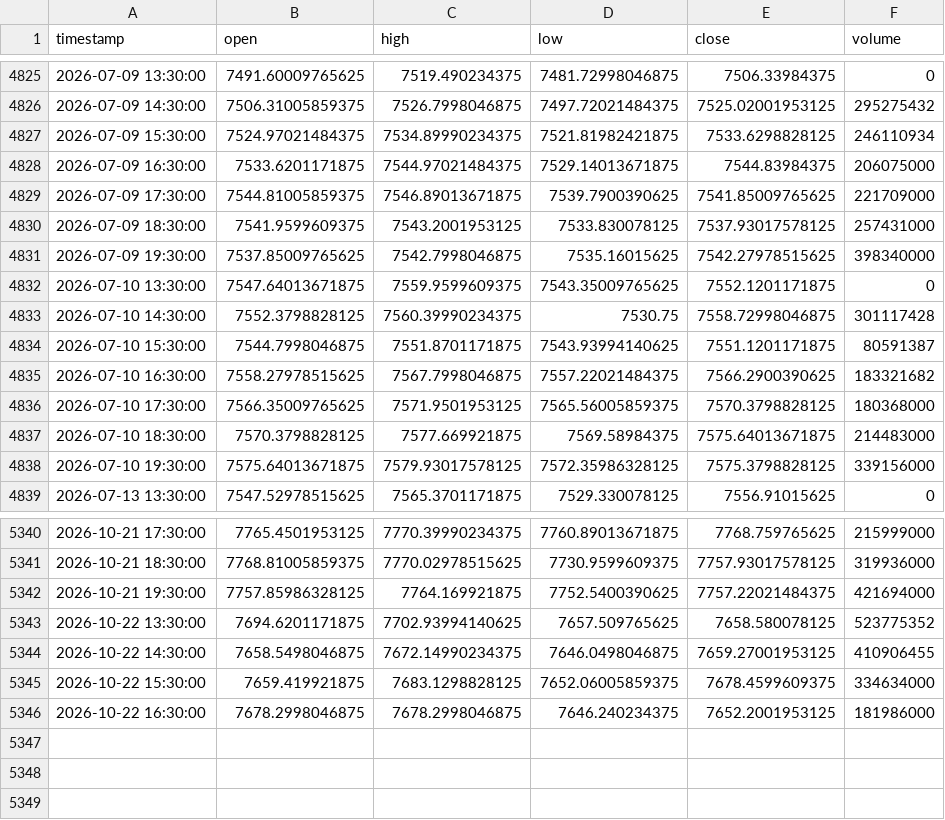
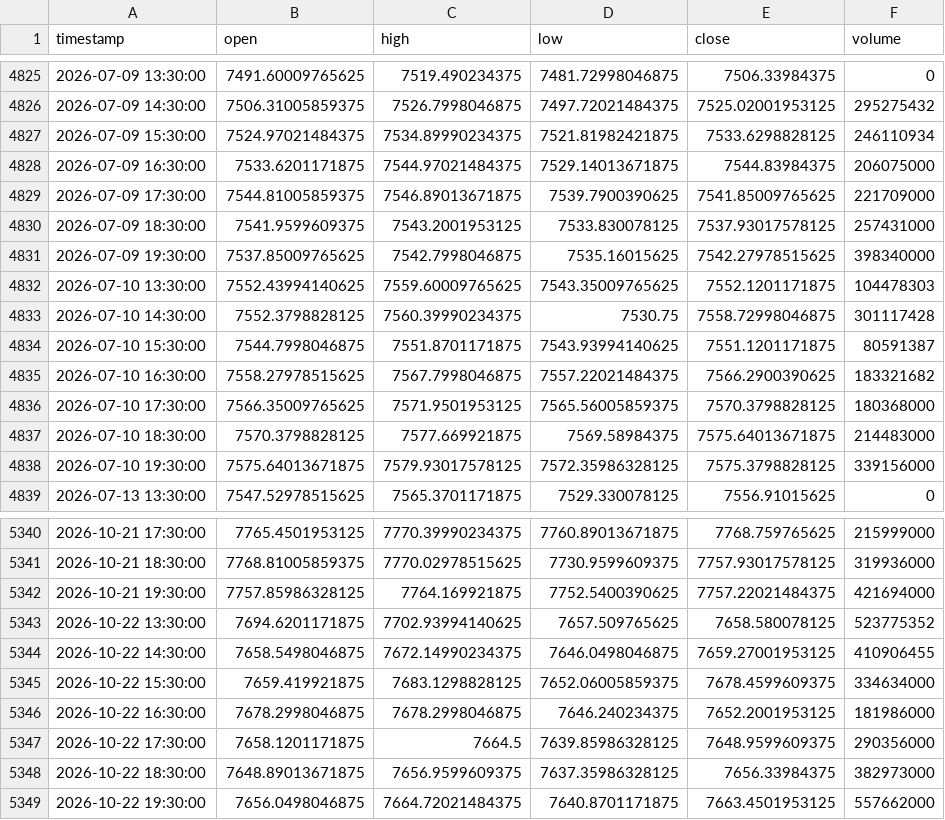
Before and after one commit to NeefPoom/Tradingstrategy01, a CSV file: data/prices/US500_1h_yahoo.csv, drawn as a sheet; only a part is shown, gaps mark what is left out.

```diff
--- a/data/prices/US500_1h_yahoo.csv
+++ b/data/prices/US500_1h_yahoo.csv
@@ -4831,3 +4831,3 @@ timestamp,open,high,low,close,volume
 2026-07-09 19:30:00,7537.85009765625,7542.7998046875,7535.16015625,7542.27978515625,398340000
-2026-07-10 13:30:00,7547.64013671875,7559.9599609375,7543.35009765625,7552.1201171875,0
+2026-07-10 13:30:00,7552.43994140625,7559.60009765625,7543.35009765625,7552.1201171875,104478303
 2026-07-10 14:30:00,7552.3798828125,7560.39990234375,7530.75,7558.72998046875,301117428
@@ -5346 +5346,4 @@ timestamp,open,high,low,close,volume
 2026-10-22 16:30:00,7678.2998046875,7678.2998046875,7646.240234375,7652.2001953125,181986000
+2026-10-22 17:30:00,7658.1201171875,7664.5,7639.85986328125,7648.9599609375,290356000
+2026-10-22 18:30:00,7648.89013671875,7656.9599609375,7637.35986328125,7656.33984375,382973000
+2026-10-22 19:30:00,7656.0498046875,7664.72021484375,7640.8701171875,7663.4501953125,557662000
```
Also changed, not shown: data/prices/FRA40_1h_yahoo.csv, data/prices/NAS100_1h_yahoo.csv, 55 other files.
